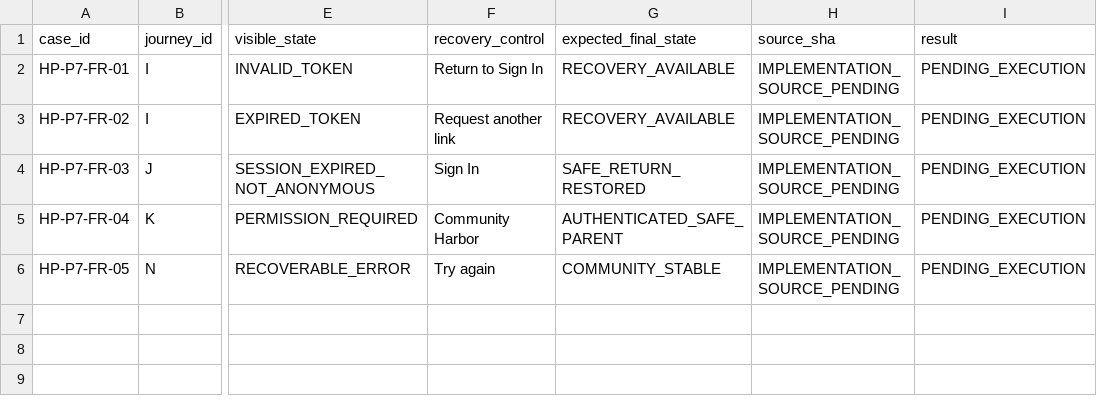
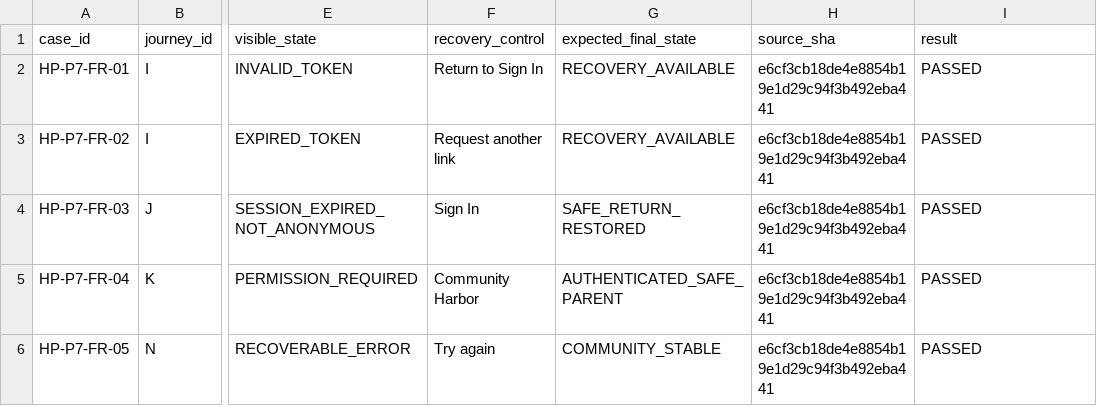
Before and after one commit to Kgray44/treasurehuntSoT, a CSV file: Development_Docs/Projects/Project_Homeport/Project_Homeport_Phase_7_Failure_and_Recovery_Matrix.csv, drawn as a sheet; only a part is shown, gaps mark what is left out; the diff names each change by its address in the sheet, - before the commit and + after, or states it on an @@ line.

Commit message:
test(homeport): prove phase 7 whole voyage

```diff
--- a/Development_Docs/Projects/Project_Homeport/Project_Homeport_Phase_7_Failure_and_Recovery_Matrix.csv
+++ b/Development_Docs/Projects/Project_Homeport/Project_Homeport_Phase_7_Failure_and_Recovery_Matrix.csv
-H2:H6 (source_sha): IMPLEMENTATION_SOURCE_PENDING
+H2:H6 (source_sha): e6cf3cb18de4e8854b19e1d29c94f3b492eba441
-I2:I6 (result): PENDING_EXECUTION
+I2:I6 (result): PASSED
```
Also changed, not shown: Development_Docs/Projects/Project_Homeport/Project_Homeport_Phase_7_Journey_Evidence_Matrix.csv, Development_Docs/Projects/Project_Homeport/Project_Homeport_Phase_7_Journey_State_Matrix.csv, 24 other files.
